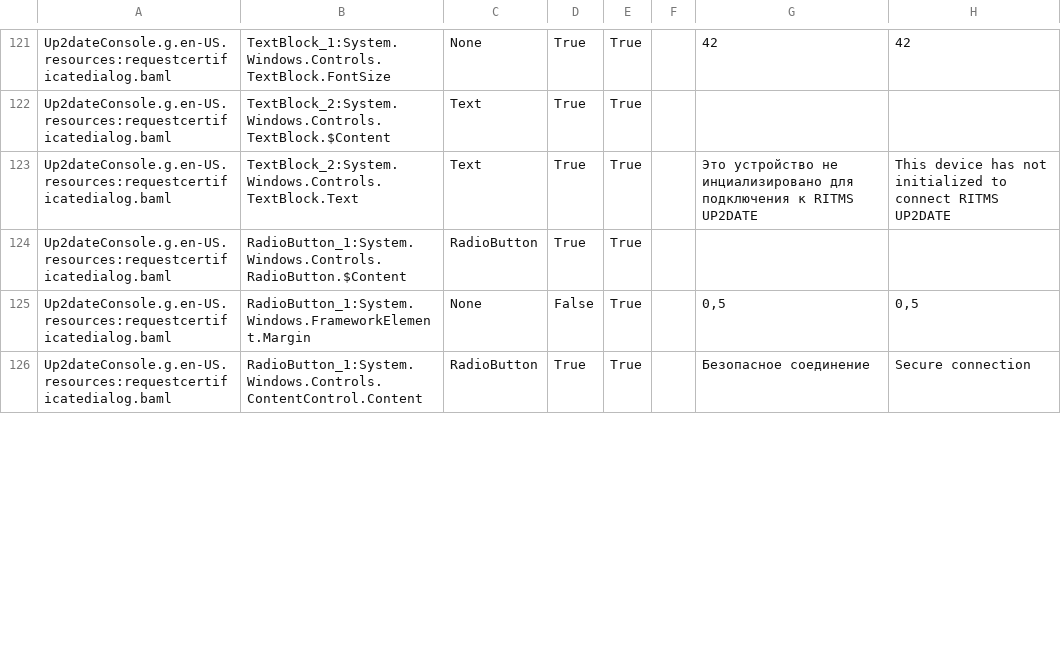
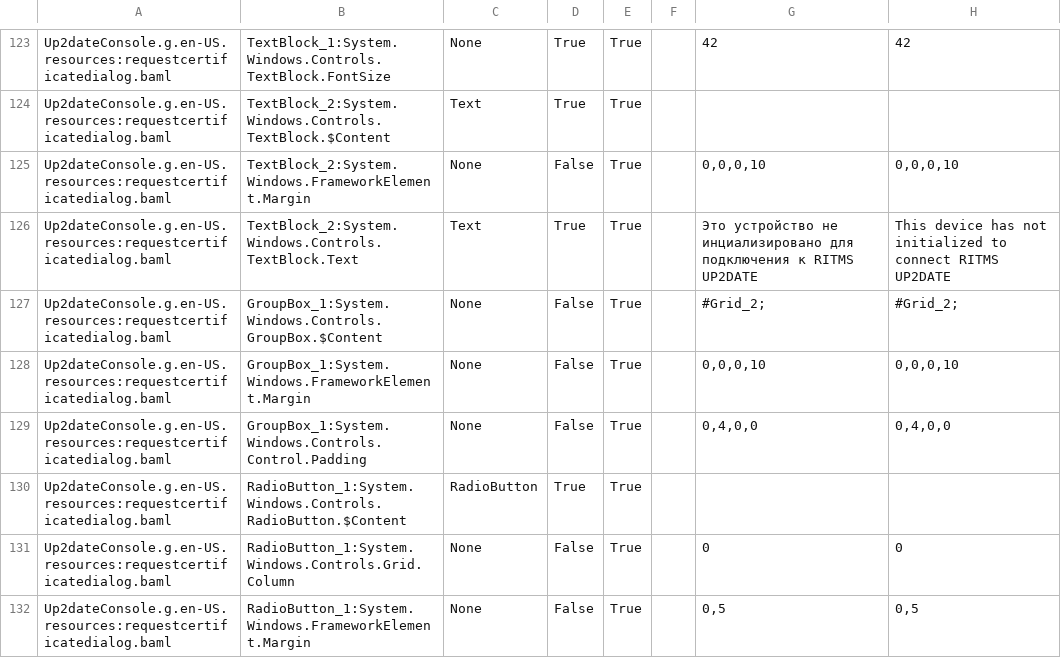
Before and after one commit to rtsoft-sdc/up2date-win, a CSV file: Up2dateService/Up2dateConsole/Localization/Up2dateConsole_ru-RU.csv, drawn as a sheet; only a part is shown, gaps mark what is left out; the shorter side is filled out with more unchanged rows; the diff covers the shown part only; the diff names each change by its address in the sheet, - before the commit and + after, or states it on an @@ line.

```diff
--- a/Up2dateService/Up2dateConsole/Localization/Up2dateConsole_ru-RU.csv
+++ b/Up2dateService/Up2dateConsole/Localization/Up2dateConsole_ru-RU.csv
+row 125: Up2dateConsole.g.en-US.resources:requestcertificatedialog.baml | TextBlock_2:System.Windows.FrameworkElement.Margin | None | False | True |  | 0,0,0,10 | 0,0,0,10
+row 127: Up2dateConsole.g.en-US.resources:requestcertificatedialog.baml | GroupBox_1:System.Windows.Controls.GroupBox.$Content | None | False | True |  | #Grid_2; | #Grid_2;
+row 128: Up2dateConsole.g.en-US.resources:requestcertificatedialog.baml | GroupBox_1:System.Windows.FrameworkElement.Margin | None | False | True |  | 0,0,0,10 | 0,0,0,10
+row 129: Up2dateConsole.g.en-US.resources:requestcertificatedialog.baml | GroupBox_1:System.Windows.Controls.Control.Padding | None | False | True |  | 0,4,0,0 | 0,4,0,0
+row 131: Up2dateConsole.g.en-US.resources:requestcertificatedialog.baml | RadioButton_1:System.Windows.Controls.Grid.Column | None | False | True |  | 0 | 0
```
Also changed, not shown: 6 added rows, 1 removed row, 11 moved rows and 7 edited cells elsewhere in this file, 1 other file.
